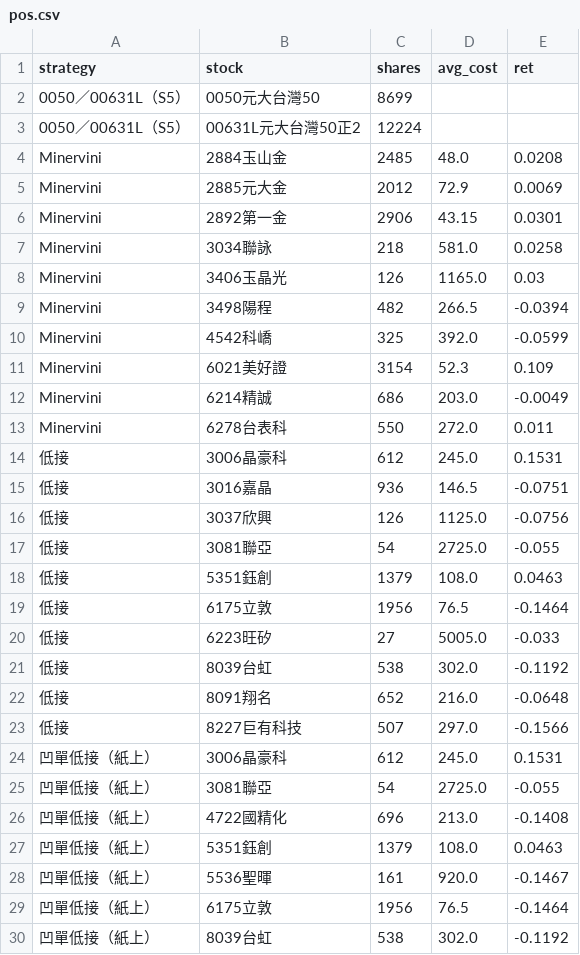
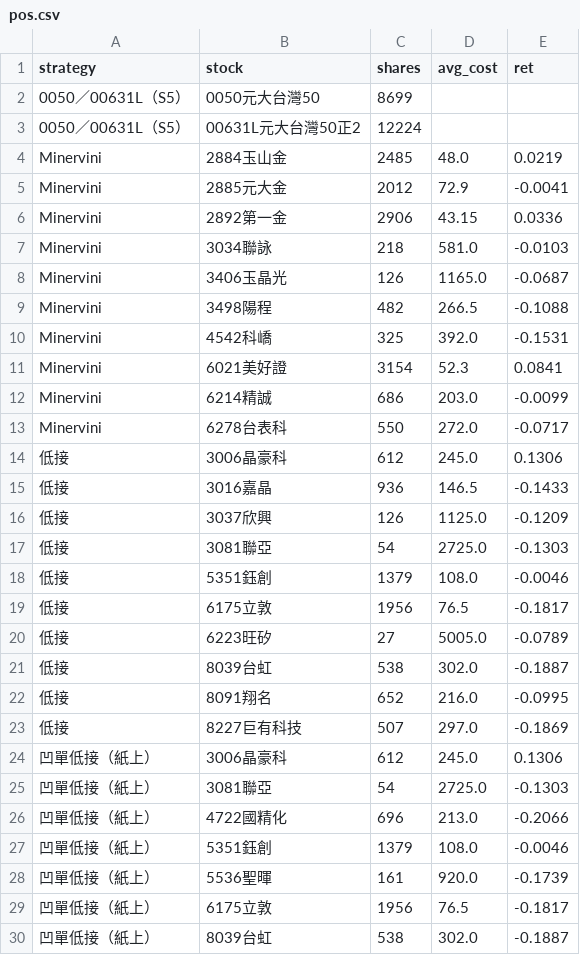
Before and after one commit to selfuse20261001-cell/PTEST, a CSV file: tw/pos.csv, drawn as a sheet; only a part is shown; the diff covers the shown part only.

```diff
--- a/tw/pos.csv
+++ b/tw/pos.csv
@@ -3,28 +3,28 @@ strategy,stock,shares,avg_cost,ret
 0050／00631L（S5）,00631L元大台灣50正2,12224,,
-Minervini,2884玉山金,2485,48.0,0.0208
-Minervini,2885元大金,2012,72.9,0.0069
-Minervini,2892第一金,2906,43.15,0.0301
-Minervini,3034聯詠,218,581.0,0.0258
-Minervini,3406玉晶光,126,1165.0,0.03
-Minervini,3498陽程,482,266.5,-0.0394
-Minervini,4542科嶠,325,392.0,-0.0599
-Minervini,6021美好證,3154,52.3,0.109
-Minervini,6214精誠,686,203.0,-0.0049
-Minervini,6278台表科,550,272.0,0.011
-低接,3006晶豪科,612,245.0,0.1531
-低接,3016嘉晶,936,146.5,-0.0751
-低接,3037欣興,126,1125.0,-0.0756
-低接,3081聯亞,54,2725.0,-0.055
-低接,5351鈺創,1379,108.0,0.0463
-低接,6175立敦,1956,76.5,-0.1464
-低接,6223旺矽,27,5005.0,-0.033
-低接,8039台虹,538,302.0,-0.1192
-低接,8091翔名,652,216.0,-0.0648
-低接,8227巨有科技,507,297.0,-0.1566
-凹單低接（紙上）,3006晶豪科,612,245.0,0.1531
-凹單低接（紙上）,3081聯亞,54,2725.0,-0.055
-凹單低接（紙上）,4722國精化,696,213.0,-0.1408
-凹單低接（紙上）,5351鈺創,1379,108.0,0.0463
-凹單低接（紙上）,5536聖暉,161,920.0,-0.1467
-凹單低接（紙上）,6175立敦,1956,76.5,-0.1464
-凹單低接（紙上）,8039台虹,538,302.0,-0.1192
+Minervini,2884玉山金,2485,48.0,0.0219
+Minervini,2885元大金,2012,72.9,-0.0041
+Minervini,2892第一金,2906,43.15,0.0336
+Minervini,3034聯詠,218,581.0,-0.0103
+Minervini,3406玉晶光,126,1165.0,-0.0687
+Minervini,3498陽程,482,266.5,-0.1088
+Minervini,4542科嶠,325,392.0,-0.1531
+Minervini,6021美好證,3154,52.3,0.0841
+Minervini,6214精誠,686,203.0,-0.0099
+Minervini,6278台表科,550,272.0,-0.0717
+低接,3006晶豪科,612,245.0,0.1306
+低接,3016嘉晶,936,146.5,-0.1433
+低接,3037欣興,126,1125.0,-0.1209
+低接,3081聯亞,54,2725.0,-0.1303
+低接,5351鈺創,1379,108.0,-0.0046
+低接,6175立敦,1956,76.5,-0.1817
+低接,6223旺矽,27,5005.0,-0.0789
+低接,8039台虹,538,302.0,-0.1887
+低接,8091翔名,652,216.0,-0.0995
+低接,8227巨有科技,507,297.0,-0.1869
+凹單低接（紙上）,3006晶豪科,612,245.0,0.1306
+凹單低接（紙上）,3081聯亞,54,2725.0,-0.1303
+凹單低接（紙上）,4722國精化,696,213.0,-0.2066
+凹單低接（紙上）,5351鈺創,1379,108.0,-0.0046
+凹單低接（紙上）,5536聖暉,161,920.0,-0.1739
+凹單低接（紙上）,6175立敦,1956,76.5,-0.1817
+凹單低接（紙上）,8039台虹,538,302.0,-0.1887
```
Also changed, not shown: 48 edited cells elsewhere in this file, tw/eq.csv, 10 other files.
